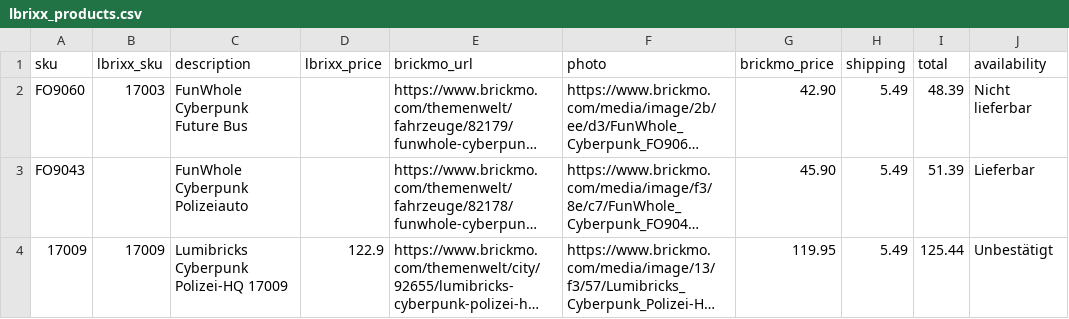
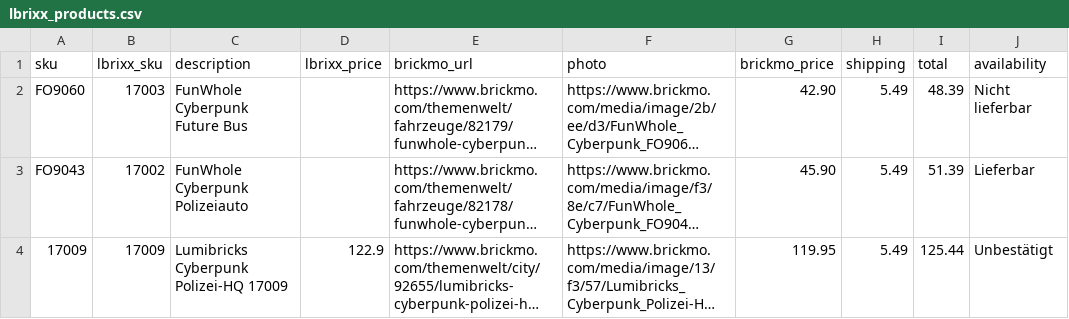
Before and after one commit to lbrixx/lbrixx-pricecrawler, a CSV file: data/lbrixx_products.csv, drawn as a sheet; only a part is shown; long unchanged cells end in …; the diff names each change by its address in the sheet, - before the commit and + after, or states it on an @@ line.

Commit message:
Update LBrixx price crawler products

```diff
--- a/data/lbrixx_products.csv
+++ b/data/lbrixx_products.csv
-B3 (lbrixx_sku): (empty)
+B3 (lbrixx_sku): 17002
```
